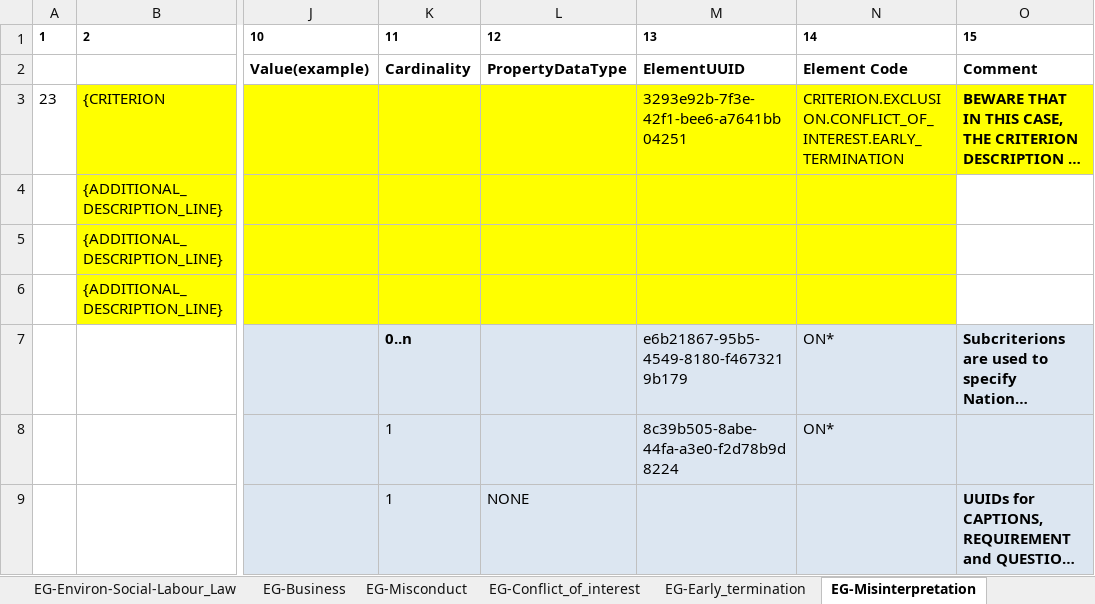
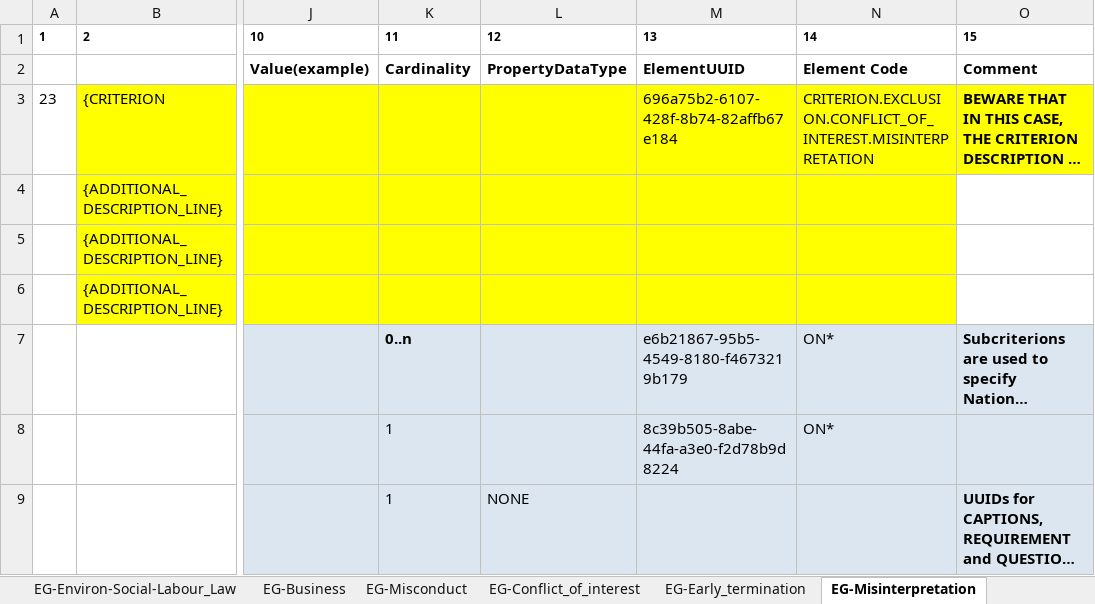
Before and after one commit to OP-TED/ESPD-EDM, an Excel workbook: docs/src/main/asciidoc/dist/cl/xlsx/ESPDRequest-CriteriaTaxonomy-SELFCONTAINED-V02.00.00.xlsx, sheet EG-Misinterpretation, drawn as a sheet; only a part is shown, gaps mark what is left out; long unchanged cells end in …; values as stored, in another font and other column widths than the file's, no borders; the diff names each change by its address in the sheet, - before the commit and + after, or states it on an @@ line.

```diff
--- a/docs/src/main/asciidoc/dist/cl/xlsx/ESPDRequest-CriteriaTaxonomy-SELFCONTAINED-V02.00.00.xlsx (sheet EG-Misinterpretation)
+++ b/docs/src/main/asciidoc/dist/cl/xlsx/ESPDRequest-CriteriaTaxonomy-SELFCONTAINED-V02.00.00.xlsx (sheet EG-Misinterpretation)
-M3: 3293e92b-7f3e-42f1-bee6-a7641bb04251
+M3: 696a75b2-6107-428f-8b74-82affb67e184
-N3: CRITERION.EXCLUSION.CONFLICT_OF_INTEREST.EARLY_TERMINATION
+N3: CRITERION.EXCLUSION.CONFLICT_OF_INTEREST.MISINTERPRETATION
```
Also changed, not shown: sheet SC-General_Average_Turnover, sheet SC-Setup_of_economic_operator, hidden cells, docs/src/main/asciidoc/dist/cl/xlsx/ESPDRequest-CriteriaTaxonomy-REGULATED-V02.00.00.xlsx, docs/target/generated-docs/dist/cl/xlsx/ESPDRequest-CriteriaTaxonomy-REGULATED-V02.00.00.xlsx, 34 other files.
